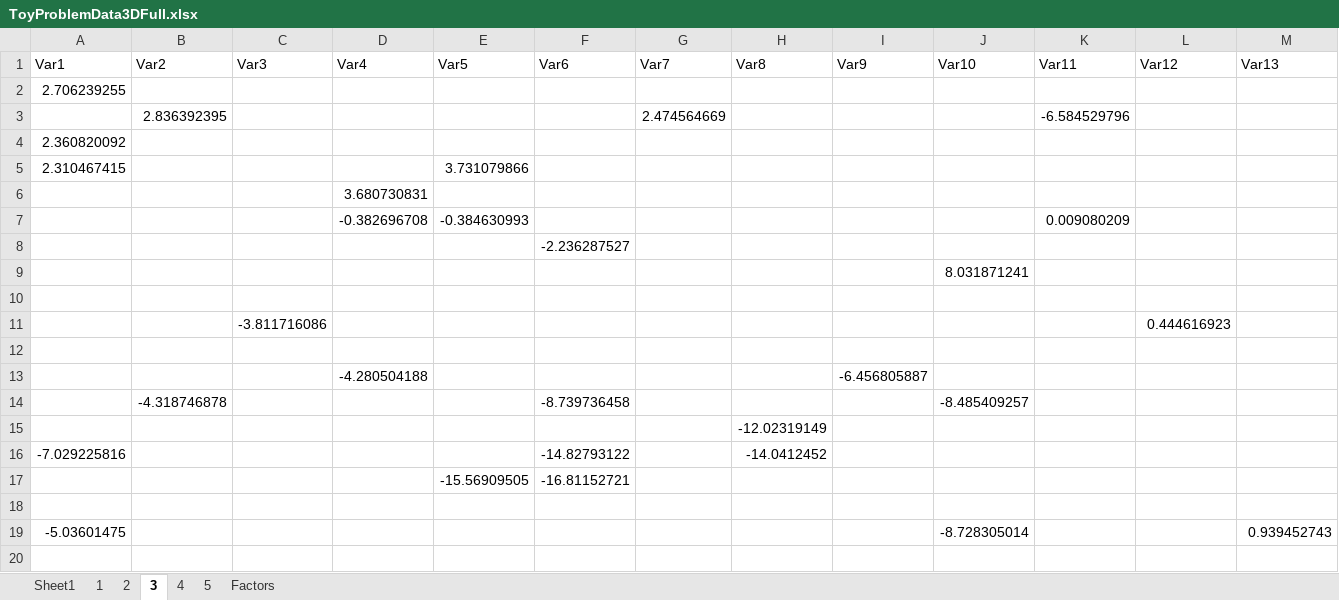
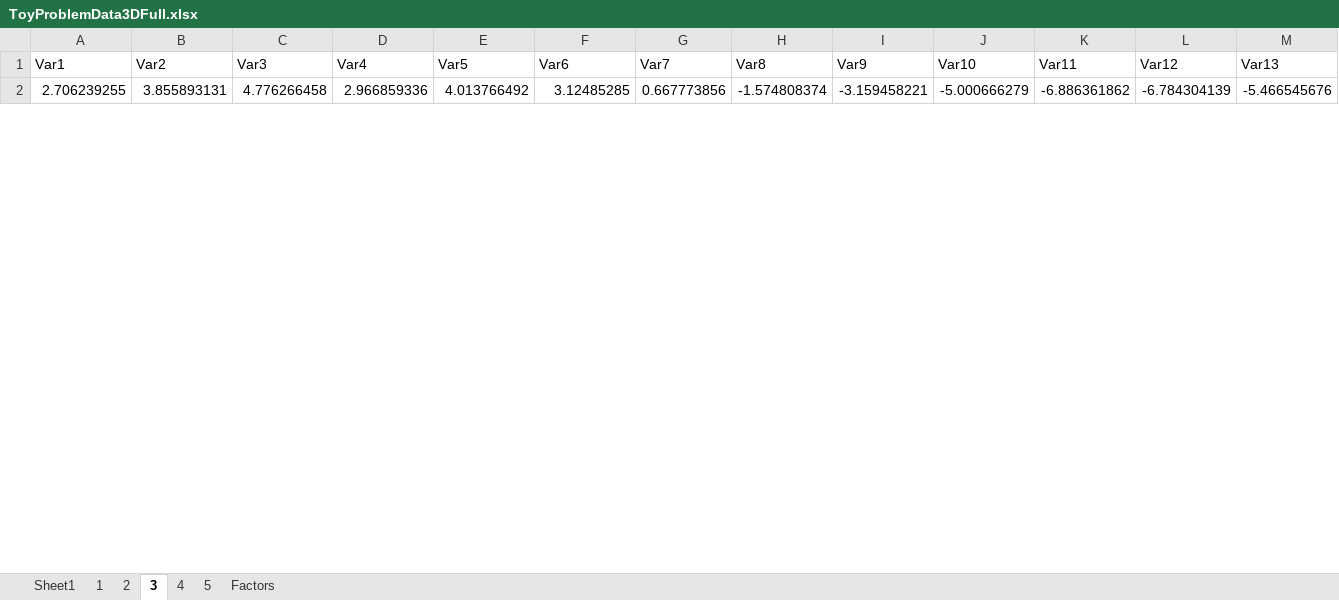
Before and after one commit to fsmiddleton/MCMs_pseudo_data, an Excel workbook: PARAFACToyProblem/nway320_exchange/nway320 exchange/ToyProblemData3DFull.xlsx, sheet 3, drawn as a sheet; only a part is shown; values as stored, in another font and other column widths than the file's, no borders; removed rows and columns are numbered as before the commit, all else as after; rows hold the shown columns only; the diff covers the shown part only; the diff names each change by its address in the sheet, - before the commit and + after, or states it on an @@ line.

```diff
--- a/PARAFACToyProblem/nway320_exchange/nway320 exchange/ToyProblemData3DFull.xlsx (sheet 3)
+++ b/PARAFACToyProblem/nway320_exchange/nway320 exchange/ToyProblemData3DFull.xlsx (sheet 3)
-row 2: 2.706239255
-row 3:  | 2.836392395 |  |  |  |  | 2.474564669 |  |  |  | -6.584529796
-row 4: 2.360820092
-row 5: 2.310467415 |  |  |  | 3.731079866
-row 6:  |  |  | 3.680730831
-row 7:  |  |  | -0.382696708 | -0.384630993 |  |  |  |  |  | 0.009080209
-row 8:  |  |  |  |  | -2.236287527
-row 9:  |  |  |  |  |  |  |  |  | 8.031871241
-row 10: (empty)
-row 11:  |  | -3.811716086 |  |  |  |  |  |  |  |  | 0.444616923
-row 2: (empty)
+row 2: 2.706239255 | 3.855893131 | 4.776266458 | 2.966859336 | 4.013766492 | 3.12485285 | 0.667773856 | -1.574808374 | -3.159458221 | -5.000666279 | -6.886361862 | -6.784304139 | -5.466545676
-row 13:  |  |  | -4.280504188 |  |  |  |  | -6.456805887
-row 14:  | -4.318746878 |  |  |  | -8.739736458 |  |  |  | -8.485409257
-row 15:  |  |  |  |  |  |  | -12.02319149
-row 16: -7.029225816 |  |  |  |  | -14.82793122 |  | -14.0412452
-row 17:  |  |  |  | -15.56909505 | -16.81152721
-row 18: (empty)
-row 19: -5.03601475 |  |  |  |  |  |  |  |  | -8.728305014 |  |  | 0.939452743
-row 20: (empty)
```
Also changed, not shown: 29 added rows and 11 removed rows elsewhere in this sheet, sheet 4, sheet 5, sheet 1, sheet 2.
